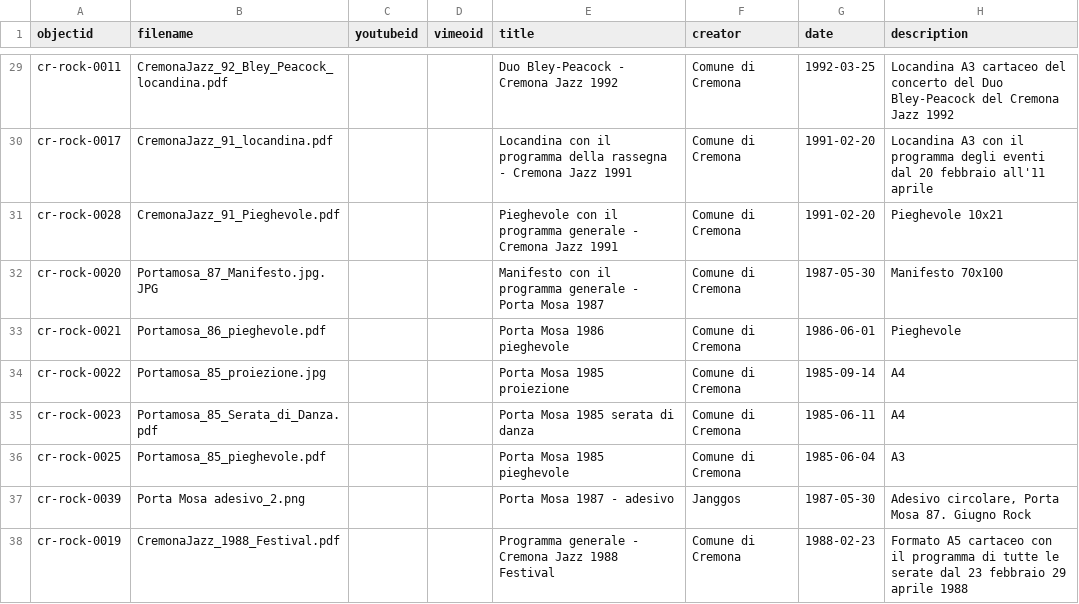
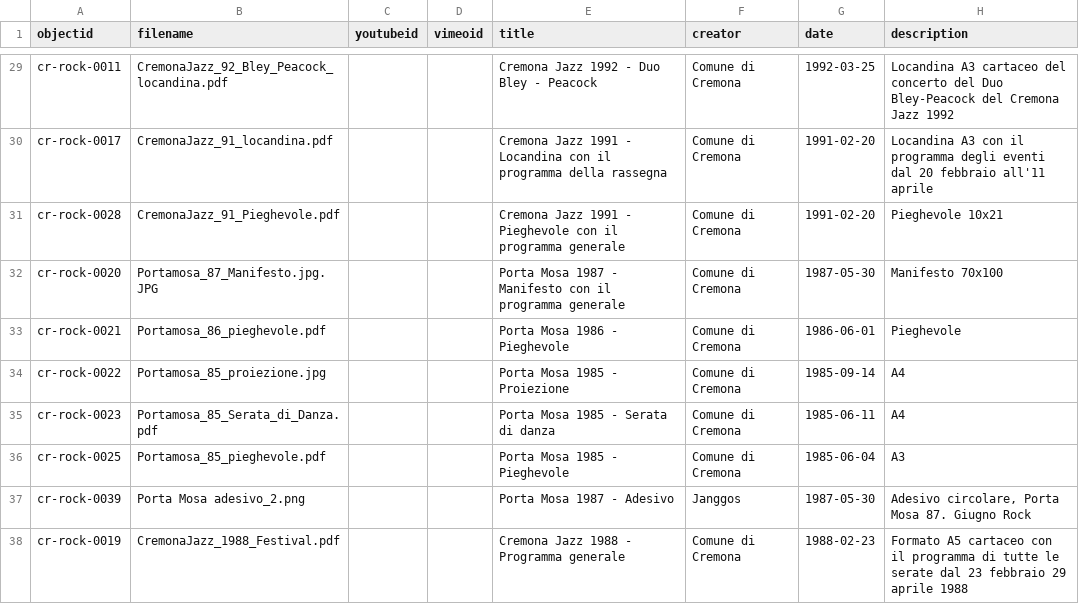
Before and after one commit to alessandro-bratus/CremonaRock, a CSV file: _data/Collectionbuilder-metadata-CR-Rock.csv, drawn as a sheet; only a part is shown, gaps mark what is left out; the diff covers the shown part only; the diff names each change by its address in the sheet, - before the commit and + after, or states it on an @@ line.

```diff
--- a/_data/Collectionbuilder-metadata-CR-Rock.csv
+++ b/_data/Collectionbuilder-metadata-CR-Rock.csv
-E29 (title): Duo Bley-Peacock - Cremona Jazz 1992
+E29 (title): Cremona Jazz 1992 - Duo Bley - Peacock
-E30 (title): Locandina con il programma della rassegna - Cremona Jazz 1991
+E30 (title): Cremona Jazz 1991 - Locandina con il programma della rassegna
-E31 (title): Pieghevole con il programma generale - Cremona Jazz 1991
+E31 (title): Cremona Jazz 1991 - Pieghevole con il programma generale
-E32 (title): Manifesto con il programma generale - Porta Mosa 1987
+E32 (title): Porta Mosa 1987 - Manifesto con il programma generale
-E33 (title): Porta Mosa 1986 pieghevole
+E33 (title): Porta Mosa 1986 - Pieghevole
-E34 (title): Porta Mosa 1985 proiezione
+E34 (title): Porta Mosa 1985 - Proiezione
-E35 (title): Porta Mosa 1985 serata di danza
+E35 (title): Porta Mosa 1985 - Serata di danza
-E36 (title): Porta Mosa 1985 pieghevole
+E36 (title): Porta Mosa 1985 - Pieghevole
-E37 (title): Porta Mosa 1987 - adesivo
+E37 (title): Porta Mosa 1987 - Adesivo
-E38 (title): Programma generale - Cremona Jazz 1988 Festival
+E38 (title): Cremona Jazz 1988 - Programma generale
```
Also changed, not shown: 2 added rows, 2 removed rows and 32 edited cells elsewhere in this file.
